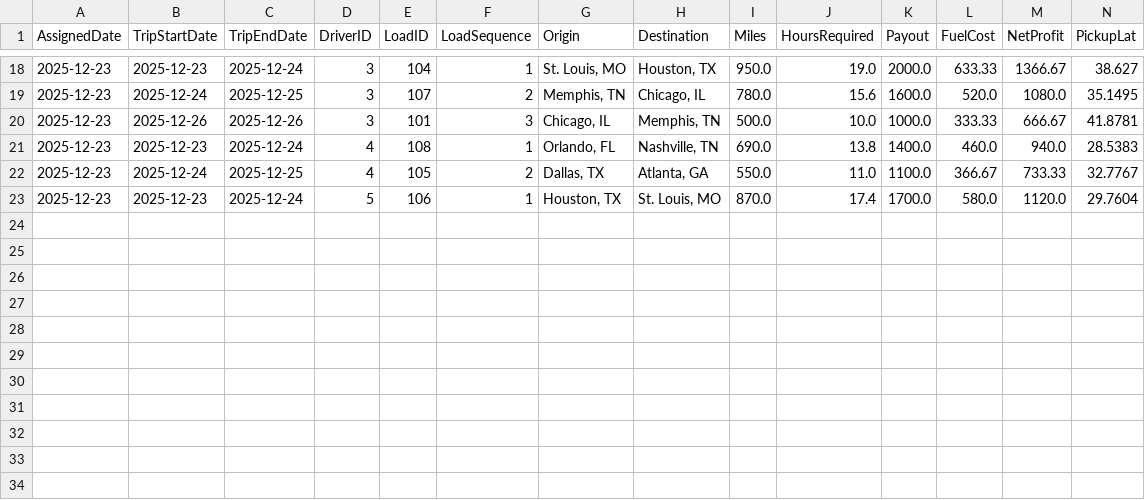
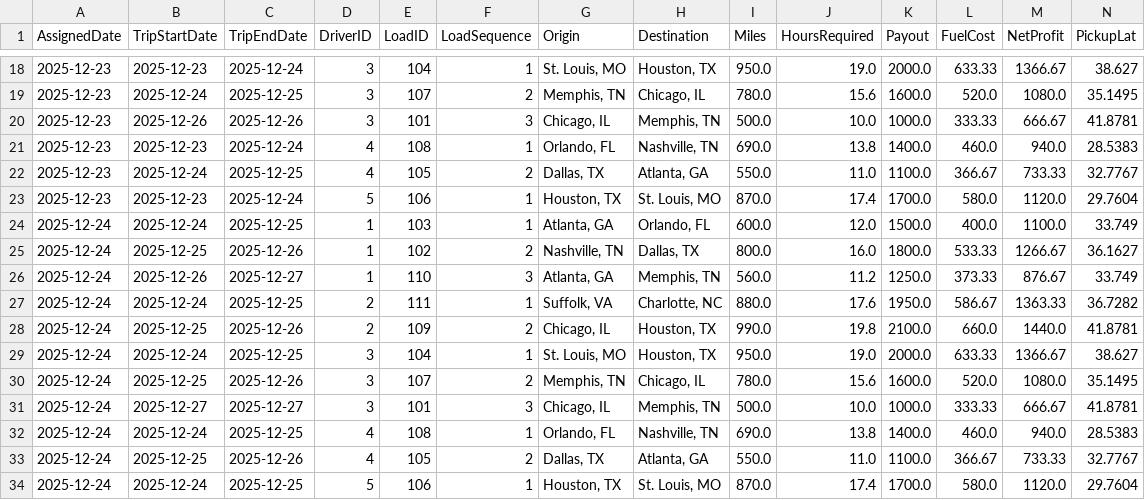
Before and after one commit to BryantPortfolio/truck-load-optimizer, a CSV file: assignment_history.csv, drawn as a sheet; only a part is shown, gaps mark what is left out; rows hold the shown columns only; the diff names each change by its address in the sheet, - before the commit and + after, or states it on an @@ line.

```diff
--- a/assignment_history.csv
+++ b/assignment_history.csv
+row 24: 2025-12-24 | 2025-12-24 | 2025-12-25 | 1 | 103 | 1 | Atlanta, GA | Orlando, FL | 600.0 | 12.0 | 1500.0 | 400.0 | 1100.0 | 33.749
+row 25: 2025-12-24 | 2025-12-25 | 2025-12-26 | 1 | 102 | 2 | Nashville, TN | Dallas, TX | 800.0 | 16.0 | 1800.0 | 533.33 | 1266.67 | 36.1627
+row 26: 2025-12-24 | 2025-12-26 | 2025-12-27 | 1 | 110 | 3 | Atlanta, GA | Memphis, TN | 560.0 | 11.2 | 1250.0 | 373.33 | 876.67 | 33.749
+row 27: 2025-12-24 | 2025-12-24 | 2025-12-25 | 2 | 111 | 1 | Suffolk, VA | Charlotte, NC | 880.0 | 17.6 | 1950.0 | 586.67 | 1363.33 | 36.7282
+row 28: 2025-12-24 | 2025-12-25 | 2025-12-26 | 2 | 109 | 2 | Chicago, IL | Houston, TX | 990.0 | 19.8 | 2100.0 | 660.0 | 1440.0 | 41.8781
+row 29: 2025-12-24 | 2025-12-24 | 2025-12-25 | 3 | 104 | 1 | St. Louis, MO | Houston, TX | 950.0 | 19.0 | 2000.0 | 633.33 | 1366.67 | 38.627
+row 30: 2025-12-24 | 2025-12-25 | 2025-12-26 | 3 | 107 | 2 | Memphis, TN | Chicago, IL | 780.0 | 15.6 | 1600.0 | 520.0 | 1080.0 | 35.1495
+row 31: 2025-12-24 | 2025-12-27 | 2025-12-27 | 3 | 101 | 3 | Chicago, IL | Memphis, TN | 500.0 | 10.0 | 1000.0 | 333.33 | 666.67 | 41.8781
+row 32: 2025-12-24 | 2025-12-24 | 2025-12-25 | 4 | 108 | 1 | Orlando, FL | Nashville, TN | 690.0 | 13.8 | 1400.0 | 460.0 | 940.0 | 28.5383
+row 33: 2025-12-24 | 2025-12-25 | 2025-12-26 | 4 | 105 | 2 | Dallas, TX | Atlanta, GA | 550.0 | 11.0 | 1100.0 | 366.67 | 733.33 | 32.7767
+row 34: 2025-12-24 | 2025-12-24 | 2025-12-25 | 5 | 106 | 1 | Houston, TX | St. Louis, MO | 870.0 | 17.4 | 1700.0 | 580.0 | 1120.0 | 29.7604
```
